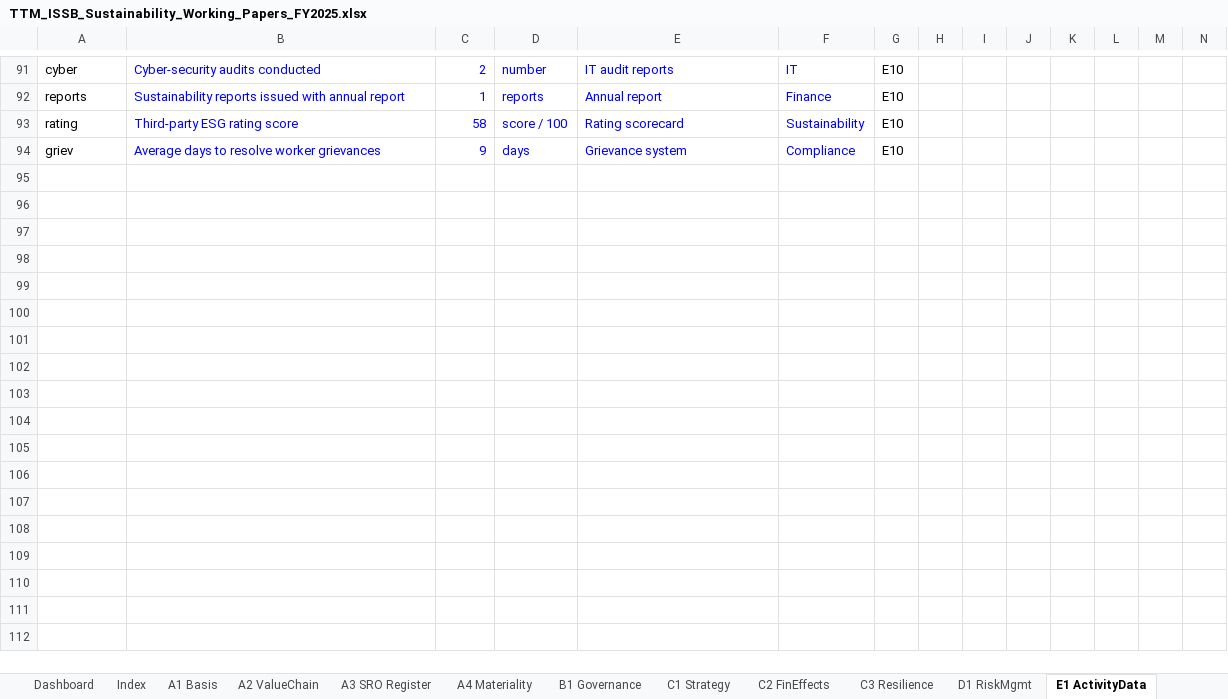
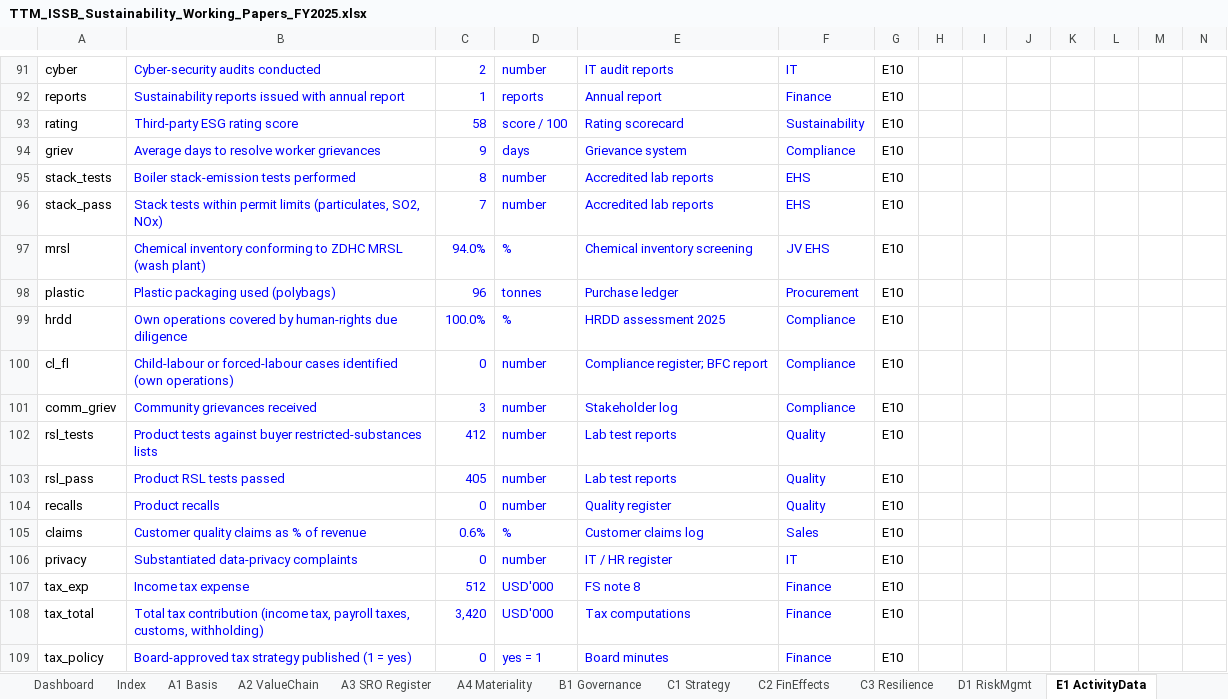
Before and after one commit to chenphat/phatchen, an Excel workbook: issb_workpapers/TTM_ISSB_Sustainability_Working_Papers_FY2025.xlsx, sheet E1 ActivityData, drawn as a sheet; only a part is shown, gaps mark what is left out; values as stored, in another font and other column widths than the file's, no borders; rows hold the shown columns only; the diff names each change by its address in the sheet, - before the commit and + after, or states it on an @@ line.

```diff
--- a/issb_workpapers/TTM_ISSB_Sustainability_Working_Papers_FY2025.xlsx (sheet E1 ActivityData)
+++ b/issb_workpapers/TTM_ISSB_Sustainability_Working_Papers_FY2025.xlsx (sheet E1 ActivityData)
+row 95: stack_tests | Boiler stack-emission tests performed | 8 | number | Accredited lab reports | EHS | E10
+row 96: stack_pass | Stack tests within permit limits (particulates, SO2, NOx) | 7 | number | Accredited lab reports | EHS | E10
+row 97: mrsl | Chemical inventory conforming to ZDHC MRSL (wash plant) | 94.0% | % | Chemical inventory screening | JV EHS | E10
+row 98: plastic | Plastic packaging used (polybags) | 96 | tonnes | Purchase ledger | Procurement | E10
+row 99: hrdd | Own operations covered by human-rights due diligence | 100.0% | % | HRDD assessment 2025 | Compliance | E10
+row 100: cl_fl | Child-labour or forced-labour cases identified (own operations) | 0 | number | Compliance register; BFC report | Compliance | E10
+row 101: comm_griev | Community grievances received | 3 | number | Stakeholder log | Compliance | E10
+row 102: rsl_tests | Product tests against buyer restricted-substances lists | 412 | number | Lab test reports | Quality | E10
+row 103: rsl_pass | Product RSL tests passed | 405 | number | Lab test reports | Quality | E10
+row 104: recalls | Product recalls | 0 | number | Quality register | Quality | E10
+row 105: claims | Customer quality claims as % of revenue | 0.6% | % | Customer claims log | Sales | E10
+row 106: privacy | Substantiated data-privacy complaints | 0 | number | IT / HR register | IT | E10
+row 107: tax_exp | Income tax expense | 512 | USD'000 | FS note 8 | Finance | E10
+row 108: tax_total | Total tax contribution (income tax, payroll taxes, customs, withholding) | 3,420 | USD'000 | Tax computations | Finance | E10
+row 109: tax_policy | Board-approved tax strategy published (1 = yes) | 0 | yes = 1 | Board minutes | Finance | E10
```
Also changed, not shown: sheet E10 ESG KPIs, sheet F5 Actions, sheet A3 SRO Register, sheet Dashboard, sheet Index, sheet Calc, other sheet tabs, formulas that keep their value, charts or pictures, 8 other files.
